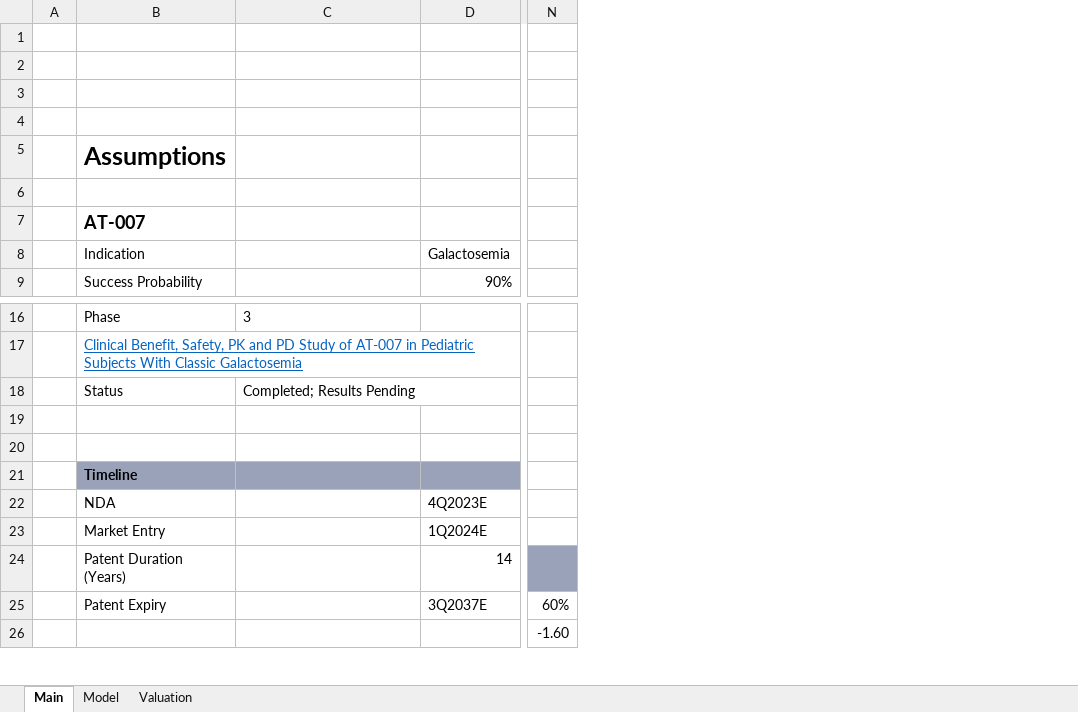
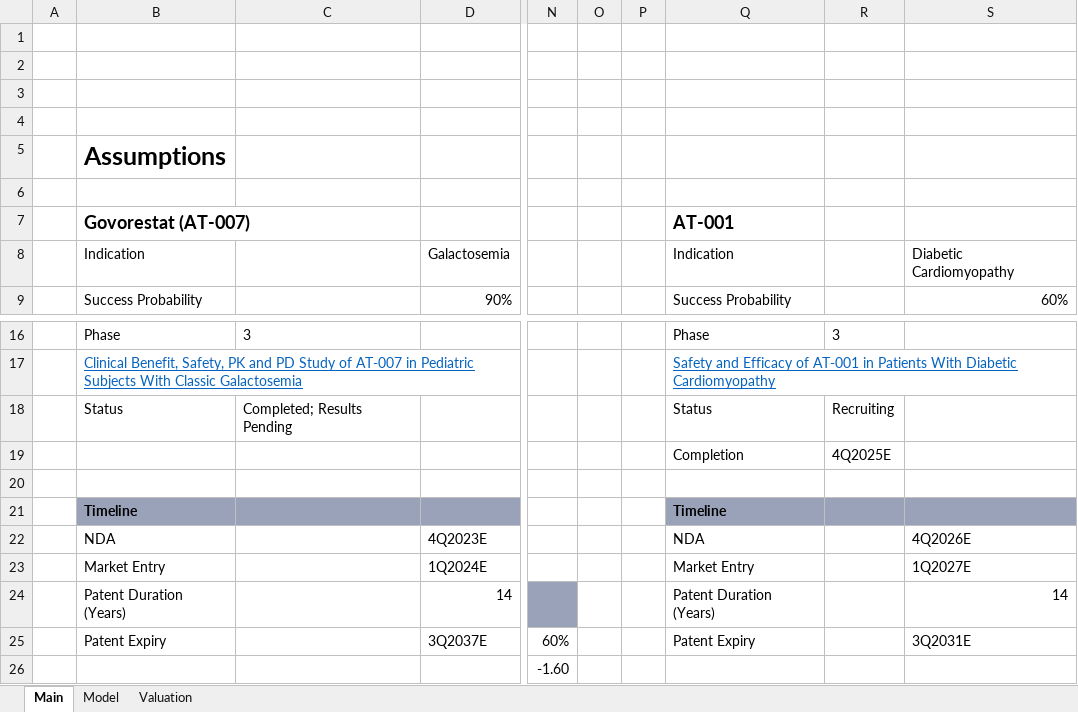
Before and after one commit to evandomingos/Models, an Excel workbook: APLT Model.xlsx, sheet Main, drawn as a sheet; only a part is shown, gaps mark what is left out; values as stored, in another font and other column widths than the file's, no borders; rows hold the shown columns only; the diff names each change by its address in the sheet, - before the commit and + after, or states it on an @@ line.

```diff
--- a/APLT Model.xlsx (sheet Main)
+++ b/APLT Model.xlsx (sheet Main)
+column O, empty
+column P, empty
+column Q, rows 7-9: AT-001 | Indication | Success Probability; rows 16-25: Phase | Safety and Efficacy of AT-001 in Patients With Diabetic Cardiomyopathy | Status | Completion |  | Timeline | NDA | Market Entry | Patent Duration (Years) | Patent Expiry
+column R, rows 16-19: 3 |  | Recruiting | 4Q2025E
+column S, rows 8-9: Diabetic Cardiomyopathy | 60%; rows 22-25: 4Q2026E | 1Q2027E | 14 | 3Q2031E
-B7: AT-007
+B7: Govorestat (AT-007)
-row 19: (empty)
+row 19:  |  |  |  |  |  |  | Completion | 4Q2025E
```
Also changed, not shown: sheet Model, formulas that keep their value.
